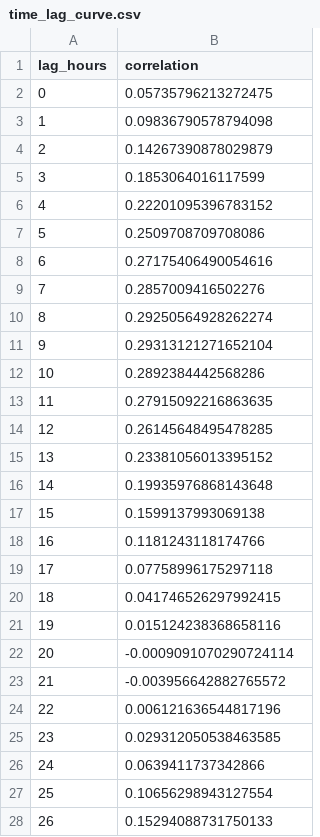
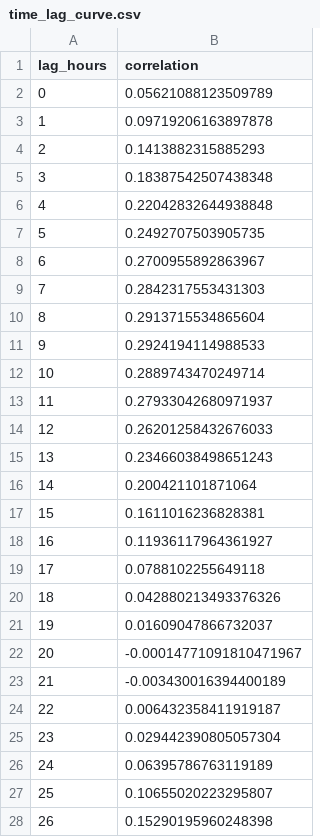
Before and after one commit to kavinbhalla/smokesignal-ludhiana, a CSV file: artifacts/time_lag_curve.csv, drawn as a sheet; only a part is shown; the diff covers the shown part only.

```diff
--- a/artifacts/time_lag_curve.csv
+++ b/artifacts/time_lag_curve.csv
@@ -1,28 +1,28 @@
 lag_hours,correlation
-0,0.05735796213272475
-1,0.09836790578794098
-2,0.14267390878029879
-3,0.1853064016117599
-4,0.22201095396783152
-5,0.2509708709708086
-6,0.27175406490054616
-7,0.2857009416502276
-8,0.29250564928262274
-9,0.29313121271652104
-10,0.2892384442568286
-11,0.27915092216863635
-12,0.26145648495478285
-13,0.23381056013395152
-14,0.19935976868143648
-15,0.1599137993069138
-16,0.1181243118174766
-17,0.07758996175297118
-18,0.041746526297992415
-19,0.015124238368658116
-20,-0.0009091070290724114
-21,-0.003956642882765572
-22,0.006121636544817196
-23,0.029312050538463585
-24,0.0639411737342866
-25,0.10656298943127554
-26,0.15294088731750133
+0,0.05621088123509789
+1,0.09719206163897878
+2,0.1413882315885293
+3,0.18387542507438348
+4,0.22042832644938848
+5,0.2492707503905735
+6,0.2700955892863967
+7,0.2842317553431303
+8,0.2913715534865604
+9,0.2924194114988533
+10,0.2889743470249714
+11,0.27933042680971937
+12,0.26201258432676033
+13,0.23466038498651243
+14,0.200421101871064
+15,0.1611016236828381
+16,0.11936117964361927
+17,0.0788102255649118
+18,0.042880213493376326
+19,0.01609047866732037
+20,-0.00014771091810471967
+21,-0.003430016394400189
+22,0.006432358411919187
+23,0.029442390805057304
+24,0.06395786763119189
+25,0.10655020223295807
+26,0.15290195960248398
```
Also changed, not shown: 10 edited cells elsewhere in this file, 4 other files.
